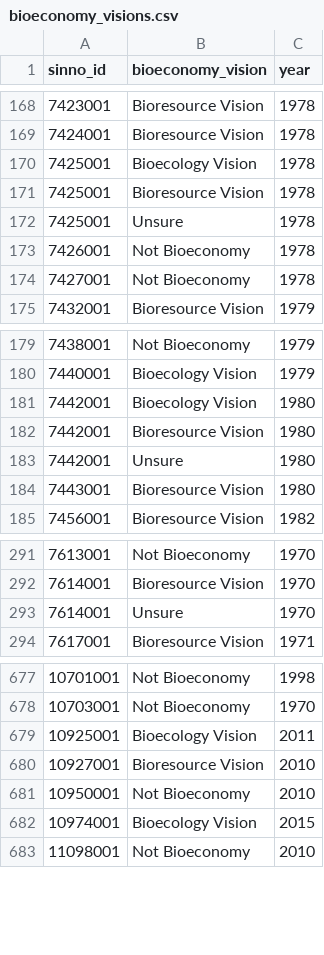
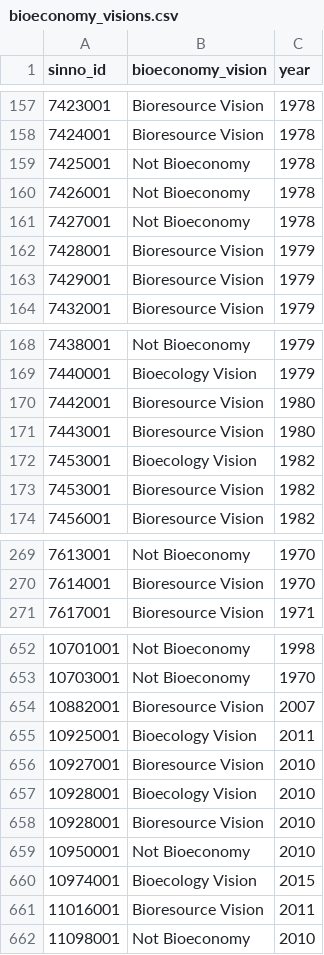
Before and after one commit to pjkreutzer/swinno-bioeconomy-directionality, a CSV file: data/raw/bioeconomy_visions.csv, drawn as a sheet; only a part is shown, gaps mark what is left out; the diff covers the shown part only.

```diff
--- a/data/raw/bioeconomy_visions.csv
+++ b/data/raw/bioeconomy_visions.csv
@@ -169,7 +158,7 @@ sinno_id,bioeconomy_vision,year
 7424001,Bioresource Vision,1978
-7425001,Bioecology Vision,1978
-7425001,Bioresource Vision,1978
-7425001,Unsure,1978
+7425001,Not Bioeconomy,1978
 7426001,Not Bioeconomy,1978
 7427001,Not Bioeconomy,1978
+7428001,Bioresource Vision,1979
+7429001,Bioresource Vision,1979
 7432001,Bioresource Vision,1979
@@ -180,6 +169,6 @@ sinno_id,bioeconomy_vision,year
 7440001,Bioecology Vision,1979
-7442001,Bioecology Vision,1980
 7442001,Bioresource Vision,1980
-7442001,Unsure,1980
 7443001,Bioresource Vision,1980
+7453001,Bioecology Vision,1982
+7453001,Bioresource Vision,1982
 7456001,Bioresource Vision,1982
@@ -292,3 +270,2 @@ sinno_id,bioeconomy_vision,year
 7614001,Bioresource Vision,1970
-7614001,Unsure,1970
 7617001,Bioresource Vision,1971
@@ -678,6 +653,10 @@ sinno_id,bioeconomy_vision,year
 10703001,Not Bioeconomy,1970
+10882001,Bioresource Vision,2007
 10925001,Bioecology Vision,2011
 10927001,Bioresource Vision,2010
+10928001,Bioecology Vision,2010
+10928001,Bioresource Vision,2010
 10950001,Not Bioeconomy,2010
 10974001,Bioecology Vision,2015
+11016001,Bioresource Vision,2011
 11098001,Not Bioeconomy,2010
```
Also changed, not shown: 9 added rows, 34 removed rows and 14 edited cells elsewhere in this file, data/raw/id_year_bioeconomy.csv, 5 other files.
